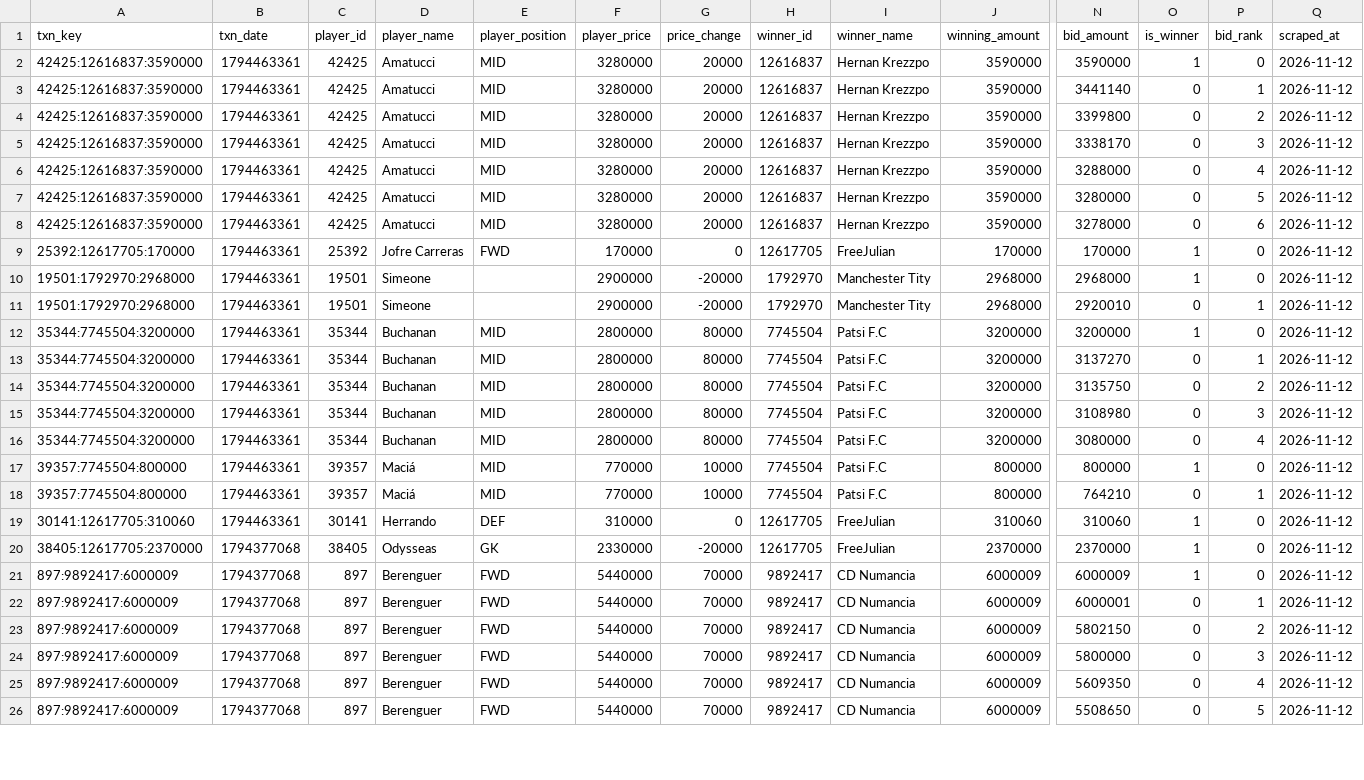
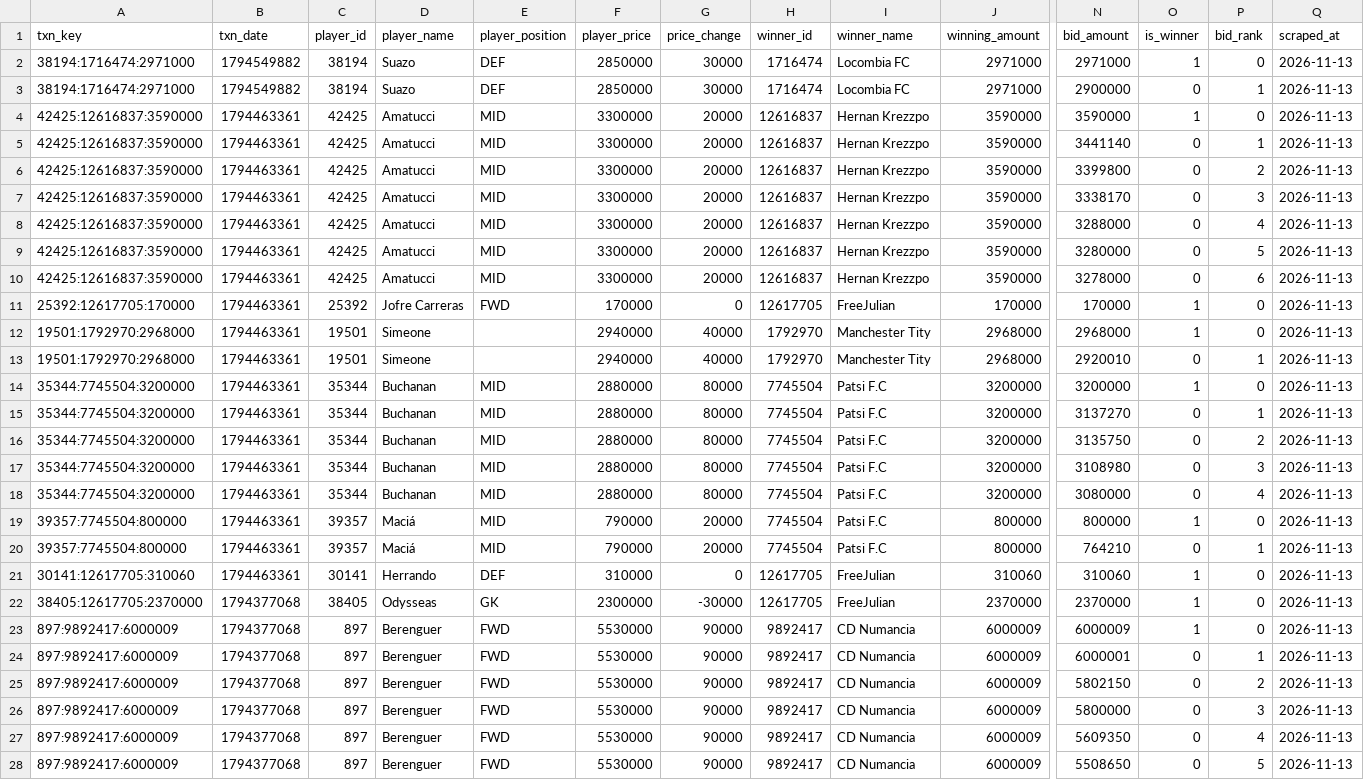
Before and after one commit to nilcrespo/BiwengerBot, a CSV file: csvs/others/market_bids.csv, drawn as a sheet; only a part is shown, gaps mark what is left out; addresses are those after the commit; rows hold the shown columns only; the diff covers the shown part only; the diff names each change by its address in the sheet, - before the commit and + after, or states it on an @@ line.

```diff
--- a/csvs/others/market_bids.csv
+++ b/csvs/others/market_bids.csv
+row 2: 38194:1716474:2971000 | 1794549882 | 38194 | Suazo | DEF | 2850000 | 30000 | 1716474 | Locombia FC | 2971000 | 2971000 | 1 | 0 | 2026-11-13
+row 3: 38194:1716474:2971000 | 1794549882 | 38194 | Suazo | DEF | 2850000 | 30000 | 1716474 | Locombia FC | 2971000 | 2900000 | 0 | 1 | 2026-11-13
-F4:F10 (player_price): 3280000
+F4:F10 (player_price): 3300000
-Q4:Q28 (scraped_at): 2026-11-12
+Q4:Q28 (scraped_at): 2026-11-13
-F12:F13 (player_price): 2900000
+F12:F13 (player_price): 2940000
-G12:G13 (price_change): -20000
+G12:G13 (price_change): 40000
-F14:F18 (player_price): 2800000
+F14:F18 (player_price): 2880000
-F19:F20 (player_price): 770000
+F19:F20 (player_price): 790000
-G19:G20 (price_change): 10000
+G19:G20 (price_change): 20000
-F22 (player_price): 2330000
+F22 (player_price): 2300000
-G22 (price_change): -20000
+G22 (price_change): -30000
-F23:F28 (player_price): 5440000
+F23:F28 (player_price): 5530000
-G23:G28 (price_change): 70000
+G23:G28 (price_change): 90000
```
Also changed, not shown: 24 edited cells elsewhere in this file, csvs/market/market_players.csv, csvs/others/market_bid_history_log.csv, 14 other files.
